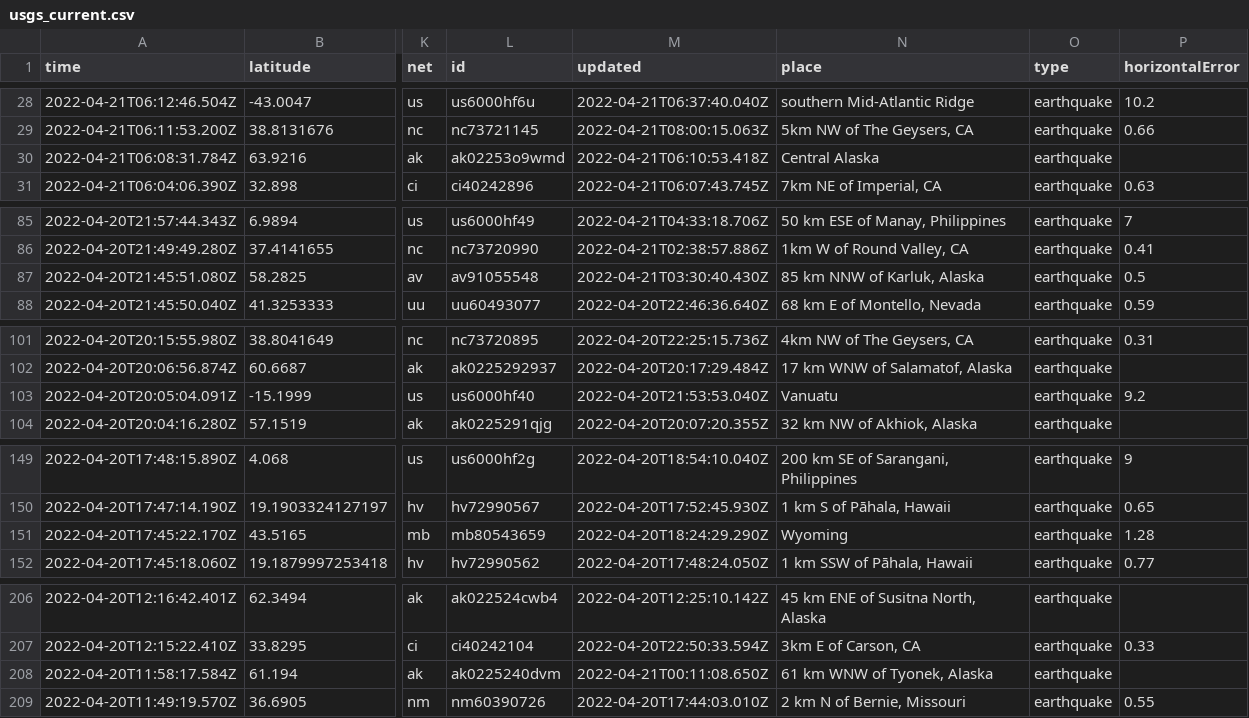
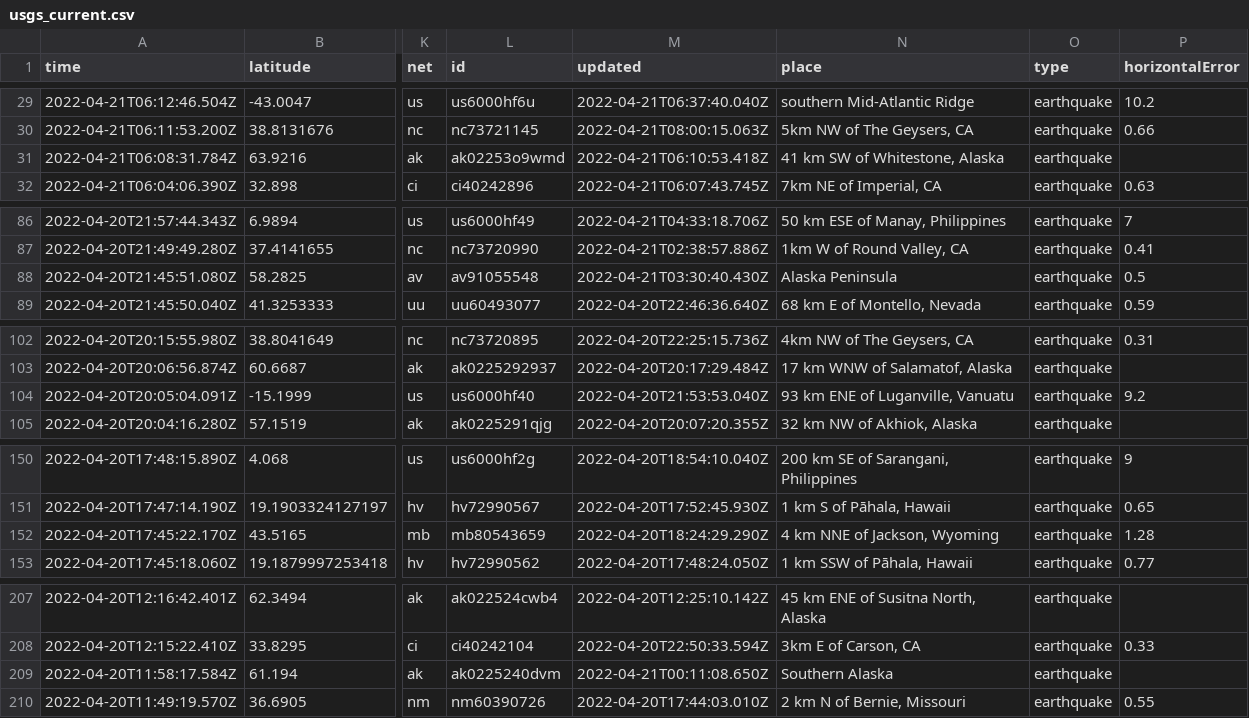
Before and after one commit to JohnnyBerkeley/Nicar2022_actions, a CSV file: usgs_current.csv, drawn as a sheet; only a part is shown, gaps mark what is left out; addresses are those after the commit; the diff covers the shown part only; the diff names each change by its address in the sheet, - before the commit and + after, or states it on an @@ line.

```diff
--- a/usgs_current.csv
+++ b/usgs_current.csv
-N31 (place): Central Alaska
+N31 (place): 41 km SW of Whitestone, Alaska
-N88 (place): 85 km NNW of Karluk, Alaska
+N88 (place): Alaska Peninsula
-N104 (place): Vanuatu
+N104 (place): 93 km ENE of Luganville, Vanuatu
-N152 (place): Wyoming
+N152 (place): 4 km NNE of Jackson, Wyoming
-N209 (place): 61 km WNW of Tyonek, Alaska
+N209 (place): Southern Alaska
```
Also changed, not shown: 1 added row, 2 removed rows and 5 edited cells elsewhere in this file, 1 other file.
